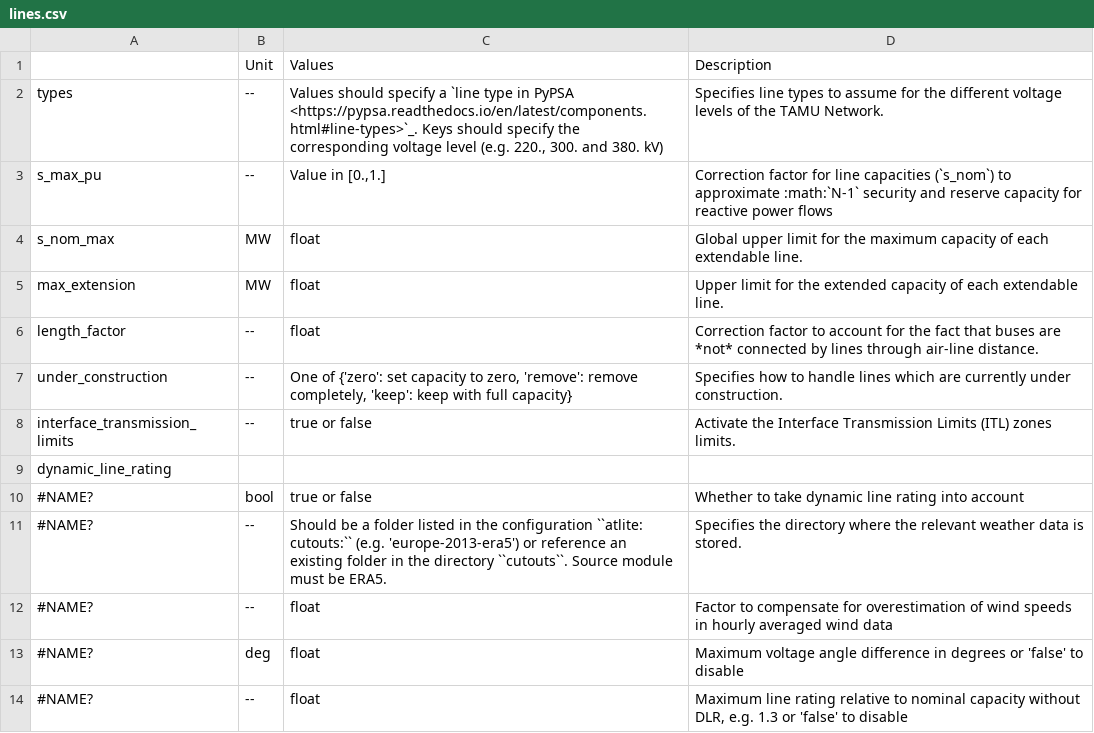
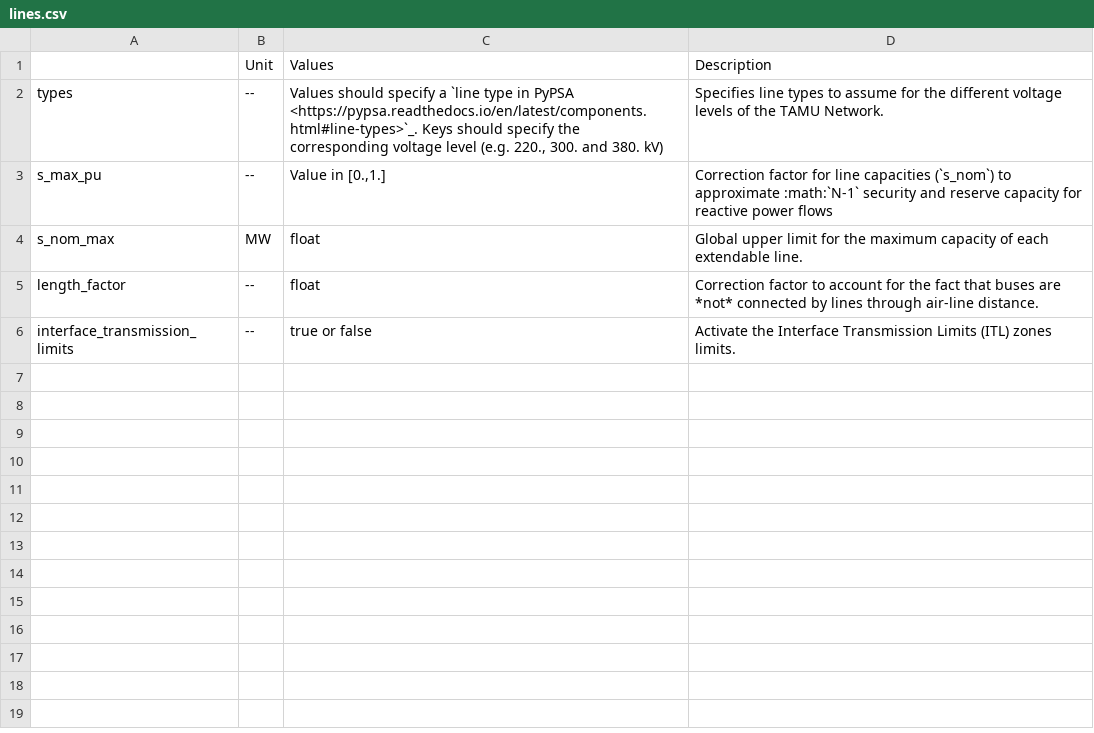
Before and after one commit to PyPSA/pypsa-usa, a CSV file: docs/source/configtables/lines.csv, drawn as a sheet.

```diff
--- a/docs/source/configtables/lines.csv
+++ b/docs/source/configtables/lines.csv
@@ -4,11 +4,3 @@ s_max_pu,--,"Value in [0.,1.]",Correction factor for line capacities (`s_nom`) t
 s_nom_max,MW,float,Global upper limit for the maximum capacity of each extendable line.
-max_extension,MW,float,Upper limit for the extended capacity of each extendable line.
 length_factor,--,float,Correction factor to account for the fact that buses are *not* connected by lines through air-line distance.
-under_construction,--,"One of {'zero': set capacity to zero, 'remove': remove completely, 'keep': keep with full capacity}",Specifies how to handle lines which are currently under construction.
 interface_transmission_limits, --, true or false, Activate the Interface Transmission Limits (ITL) zones limits.
-dynamic_line_rating,,,
-#NAME?,bool,true or false,Whether to take dynamic line rating into account
-#NAME?,--,Should be a folder listed in the configuration ``atlite: cutouts:`` (e.g. 'europe-2013-era5') or reference an existing folder in the directory ``cutouts``. Source module must be ERA5.,Specifies the directory where the relevant weather data is stored.
-#NAME?,--,float,Factor to compensate for overestimation of wind speeds in hourly averaged wind data
-#NAME?,deg,float,Maximum voltage angle difference in degrees or 'false' to disable
-#NAME?,--,float,"Maximum line rating relative to nominal capacity without DLR, e.g. 1.3 or 'false' to disable"
```
Also changed, not shown: 5 other files.
